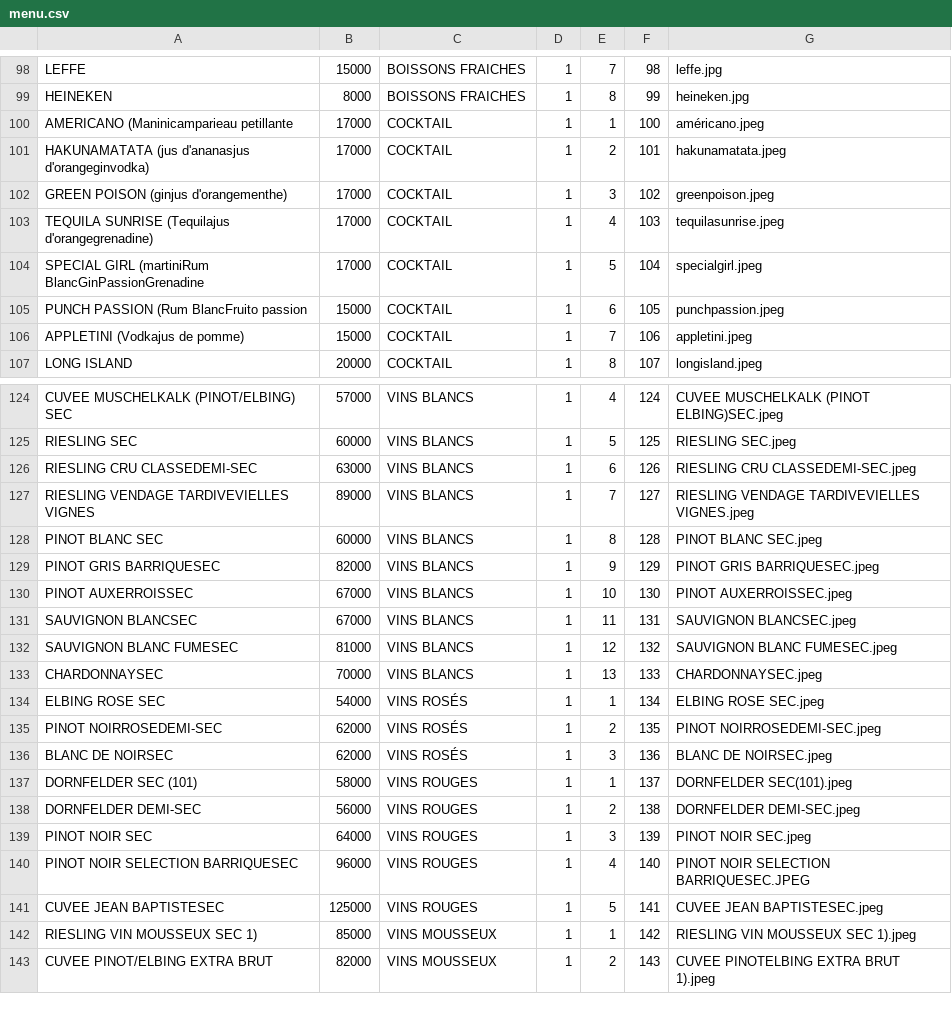
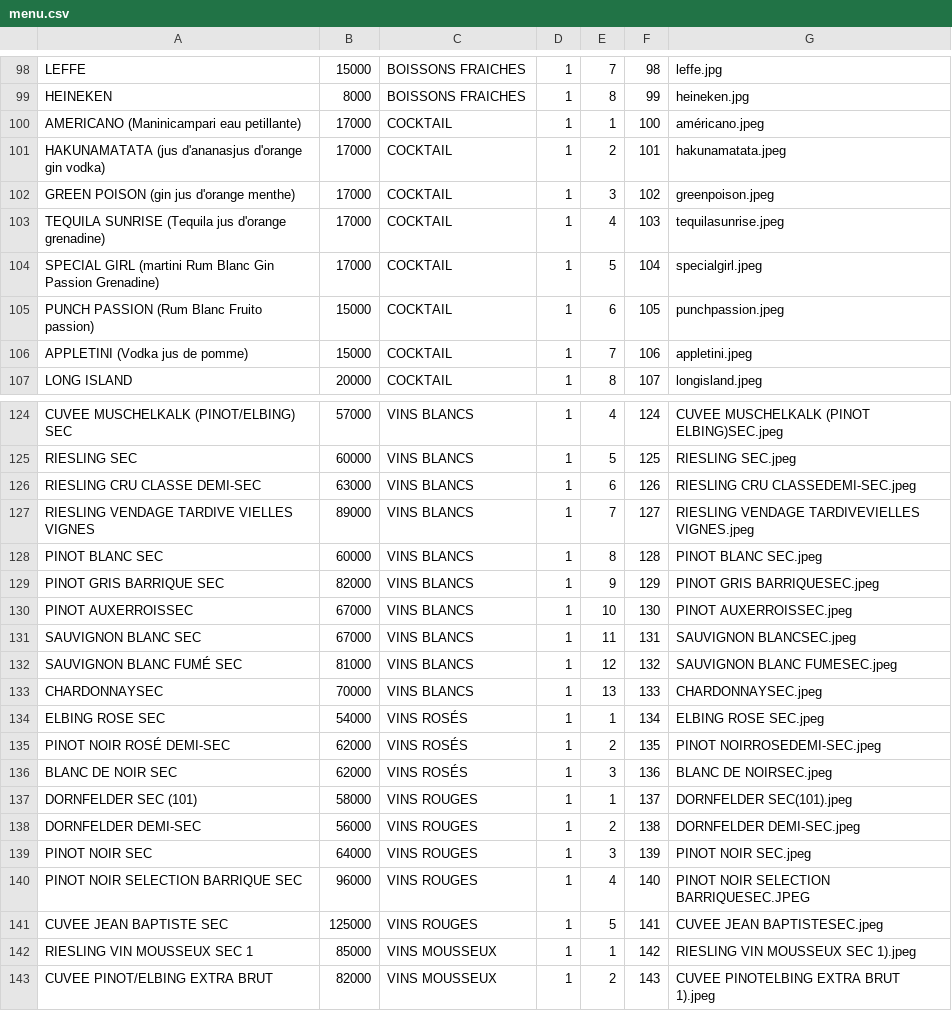
Before and after one commit to 17martix/zilliken, a CSV file: assets/menu.csv, drawn as a sheet; only a part is shown, gaps mark what is left out; the diff covers the shown part only.

Commit message:
modification des titres du menu

```diff
--- a/assets/menu.csv
+++ b/assets/menu.csv
@@ -99,9 +99,9 @@ LEFFE,15000,BOISSONS FRAICHES,1,7,98,leffe.jpg
 HEINEKEN,8000,BOISSONS FRAICHES,1,8,99,heineken.jpg
-AMERICANO (Maninicamparieau petillante,17000,COCKTAIL,1,1,100,américano.jpeg
-HAKUNAMATATA (jus d'ananasjus d'orangeginvodka),17000,COCKTAIL,1,2,101,hakunamatata.jpeg
-GREEN POISON (ginjus d'orangementhe),17000,COCKTAIL,1,3,102,greenpoison.jpeg
-TEQUILA SUNRISE (Tequilajus d'orangegrenadine),17000,COCKTAIL,1,4,103,tequilasunrise.jpeg
-SPECIAL GIRL (martiniRum BlancGinPassionGrenadine,17000,COCKTAIL,1,5,104,specialgirl.jpeg
-PUNCH PASSION (Rum BlancFruito passion,15000,COCKTAIL,1,6,105,punchpassion.jpeg
-APPLETINI (Vodkajus de pomme),15000,COCKTAIL,1,7,106,appletini.jpeg
+AMERICANO (Maninicampari eau petillante),17000,COCKTAIL,1,1,100,américano.jpeg
+HAKUNAMATATA (jus d'ananasjus d'orange gin vodka),17000,COCKTAIL,1,2,101,hakunamatata.jpeg
+GREEN POISON (gin jus d'orange menthe),17000,COCKTAIL,1,3,102,greenpoison.jpeg
+TEQUILA SUNRISE (Tequila jus d'orange grenadine),17000,COCKTAIL,1,4,103,tequilasunrise.jpeg
+SPECIAL GIRL (martini Rum Blanc Gin Passion Grenadine),17000,COCKTAIL,1,5,104,specialgirl.jpeg
+PUNCH PASSION (Rum Blanc Fruito passion),15000,COCKTAIL,1,6,105,punchpassion.jpeg
+APPLETINI (Vodka jus de pomme),15000,COCKTAIL,1,7,106,appletini.jpeg
 LONG ISLAND,20000,COCKTAIL,1,8,107,longisland.jpeg
@@ -125,13 +125,13 @@ CUVEE MUSCHELKALK (PINOT/ELBING) SEC,57000,VINS BLANCS,1,4,124,CUVEE MUSCHELKALK
 RIESLING SEC,60000,VINS BLANCS,1,5,125,RIESLING SEC.jpeg
-RIESLING  CRU CLASSEDEMI-SEC,63000,VINS BLANCS,1,6,126,RIESLING  CRU CLASSEDEMI-SEC.jpeg
-RIESLING VENDAGE TARDIVEVIELLES VIGNES,89000,VINS BLANCS,1,7,127,RIESLING VENDAGE TARDIVEVIELLES VIGNES.jpeg
+RIESLING  CRU CLASSE DEMI-SEC,63000,VINS BLANCS,1,6,126,RIESLING  CRU CLASSEDEMI-SEC.jpeg
+RIESLING VENDAGE TARDIVE VIELLES VIGNES,89000,VINS BLANCS,1,7,127,RIESLING VENDAGE TARDIVEVIELLES VIGNES.jpeg
 PINOT BLANC SEC,60000,VINS BLANCS,1,8,128,PINOT BLANC SEC.jpeg
-PINOT GRIS BARRIQUESEC,82000,VINS BLANCS,1,9,129,PINOT GRIS BARRIQUESEC.jpeg
+PINOT GRIS BARRIQUE SEC,82000,VINS BLANCS,1,9,129,PINOT GRIS BARRIQUESEC.jpeg
 PINOT AUXERROISSEC,67000,VINS BLANCS,1,10,130,PINOT AUXERROISSEC.jpeg
-SAUVIGNON BLANCSEC,67000,VINS BLANCS,1,11,131,SAUVIGNON BLANCSEC.jpeg
-SAUVIGNON BLANC FUMESEC,81000,VINS BLANCS,1,12,132,SAUVIGNON BLANC FUMESEC.jpeg
+SAUVIGNON BLANC SEC,67000,VINS BLANCS,1,11,131,SAUVIGNON BLANCSEC.jpeg
+SAUVIGNON BLANC FUMÉ SEC,81000,VINS BLANCS,1,12,132,SAUVIGNON BLANC FUMESEC.jpeg
 CHARDONNAYSEC,70000,VINS BLANCS,1,13,133,CHARDONNAYSEC.jpeg
 ELBING ROSE SEC,54000,VINS ROSÉS,1,1,134,ELBING ROSE SEC.jpeg
-PINOT NOIRROSEDEMI-SEC,62000,VINS ROSÉS,1,2,135,PINOT NOIRROSEDEMI-SEC.jpeg
-BLANC DE NOIRSEC,62000,VINS ROSÉS,1,3,136,BLANC DE NOIRSEC.jpeg
+PINOT NOIR ROSÉ DEMI-SEC,62000,VINS ROSÉS,1,2,135,PINOT NOIRROSEDEMI-SEC.jpeg
+BLANC DE NOIR SEC,62000,VINS ROSÉS,1,3,136,BLANC DE NOIRSEC.jpeg
 DORNFELDER SEC (101),58000,VINS ROUGES,1,1,137,DORNFELDER SEC(101).jpeg
@@ -139,5 +139,5 @@ DORNFELDER DEMI-SEC,56000,VINS ROUGES,1,2,138,DORNFELDER DEMI-SEC.jpeg
 PINOT NOIR SEC,64000,VINS ROUGES,1,3,139,PINOT NOIR SEC.jpeg
-PINOT NOIR SELECTION BARRIQUESEC,96000,VINS ROUGES,1,4,140,PINOT NOIR SELECTION BARRIQUESEC.JPEG
-CUVEE JEAN BAPTISTESEC,125000,VINS ROUGES,1,5,141,CUVEE JEAN BAPTISTESEC.jpeg
-RIESLING VIN MOUSSEUX  SEC 1),85000,VINS MOUSSEUX,1,1,142,RIESLING VIN MOUSSEUX  SEC 1).jpeg
+PINOT NOIR SELECTION BARRIQUE SEC,96000,VINS ROUGES,1,4,140,PINOT NOIR SELECTION BARRIQUESEC.JPEG
+CUVEE JEAN BAPTISTE SEC,125000,VINS ROUGES,1,5,141,CUVEE JEAN BAPTISTESEC.jpeg
+RIESLING VIN MOUSSEUX  SEC 1,85000,VINS MOUSSEUX,1,1,142,RIESLING VIN MOUSSEUX  SEC 1).jpeg
  CUVEE PINOT/ELBING EXTRA BRUT,82000,VINS MOUSSEUX,1,2,143,CUVEE PINOTELBING EXTRA BRUT 1).jpeg
```
Also changed, not shown: 10 edited cells elsewhere in this file.
